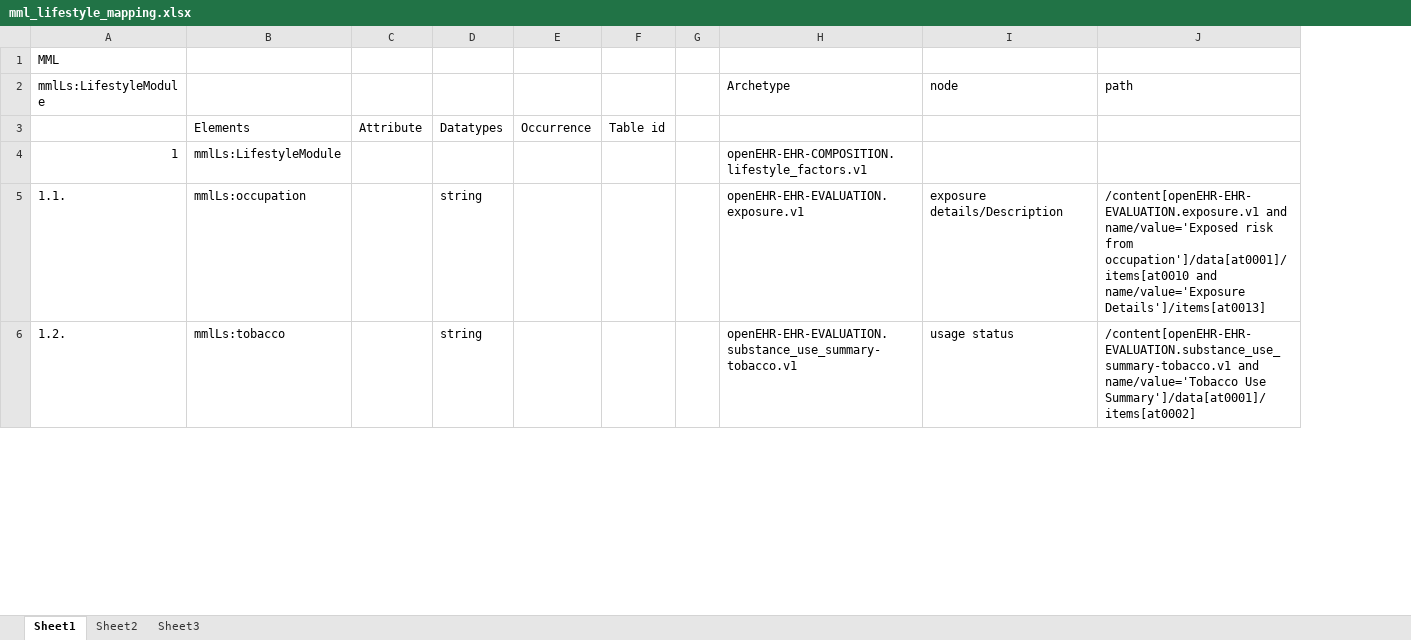
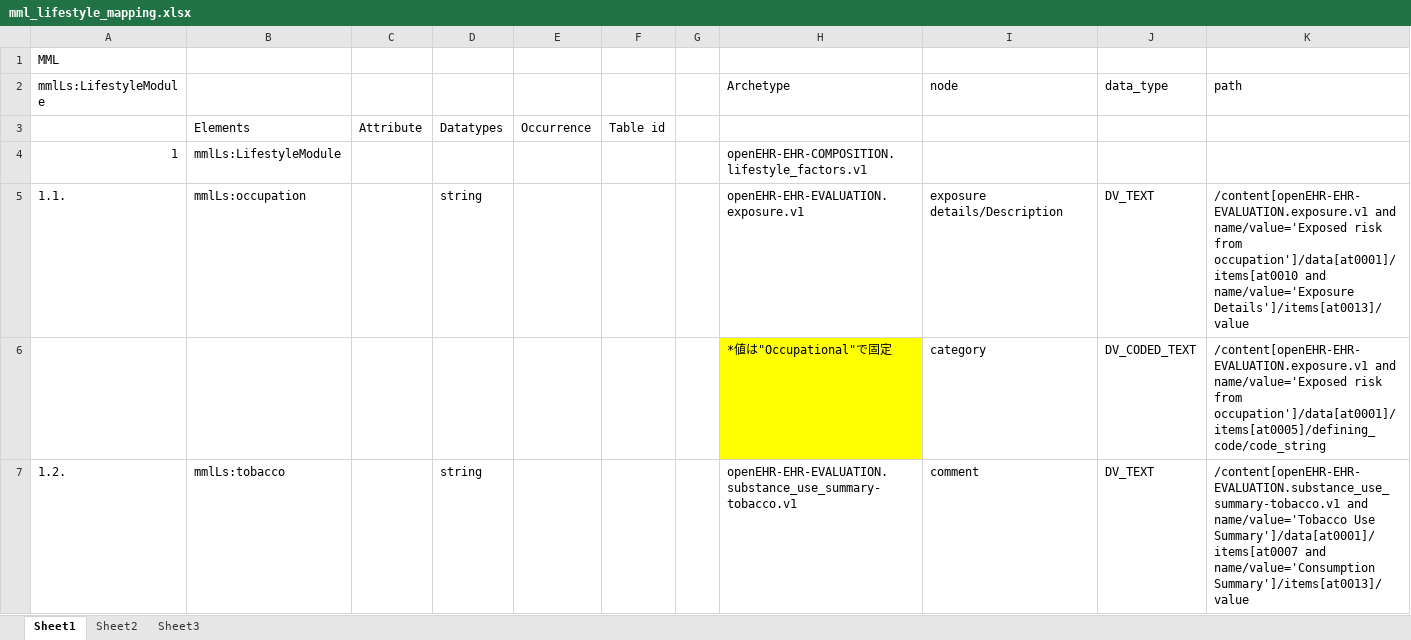
Before and after one commit to skoba/mml, an Excel workbook: mapping/mml_lifestyle_mapping.xlsx, sheet Sheet1, drawn as a sheet; only a part is shown; values as stored, in another font and other column widths than the file's, no borders; addresses are those after the commit; the diff covers the shown part only; the diff names each change by its address in the sheet, - before the commit and + after, or states it on an @@ line.

Commit message:
lifestyle module fixed

```diff
--- a/mapping/mml_lifestyle_mapping.xlsx (sheet Sheet1)
+++ b/mapping/mml_lifestyle_mapping.xlsx (sheet Sheet1)
+column J (data_type), row 5: DV_TEXT; row 7: DV_TEXT
-K5 (path): …and name/value='Exposure Details']/items[at0013]
+K5 (path): …and name/value='Exposure Details']/items[at0013]/value
+row 6:  |  |  |  |  |  |  | *値は"Occupational"で固定 | category | DV_CODED_TEXT | /content[openEHR-EHR-EVALUATION.exposure.v1 and name/value='Exposed risk from occupation']/data[at0001]/items[at0005]/defining_code/code_string
-I7 (node): usage status
+I7 (node): comment
-K7 (path): …name/value='Tobacco Use Summary']/data[at0001]/items[at0002]
+K7 (path): …name/value='Tobacco Use Summary']/data[at0001]/items[at0007 and name/value='Consumption Summary']/items[at0013]/value
```
Also changed, not shown: 2 added rows and 4 edited cells elsewhere in this sheet, mapping/mml_registered_diagnosis_mapping.xlsx, 2 other files.
